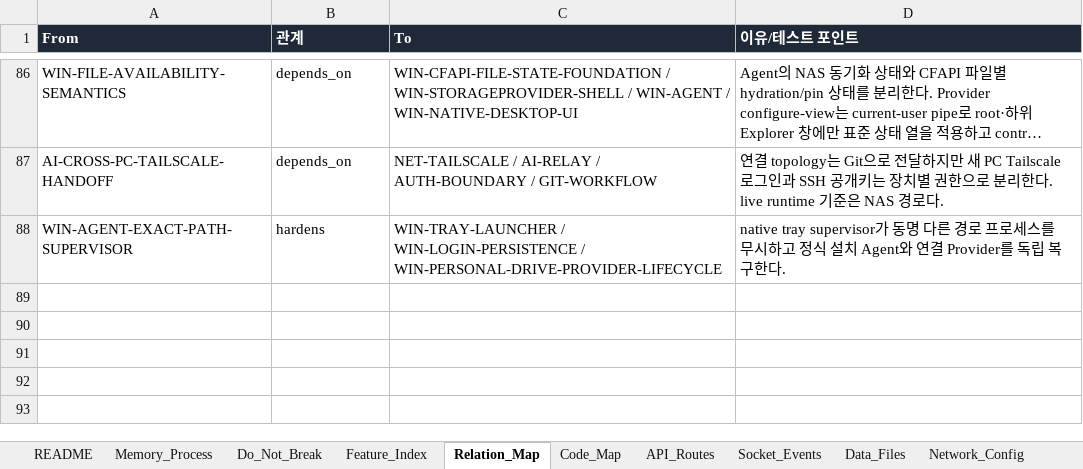
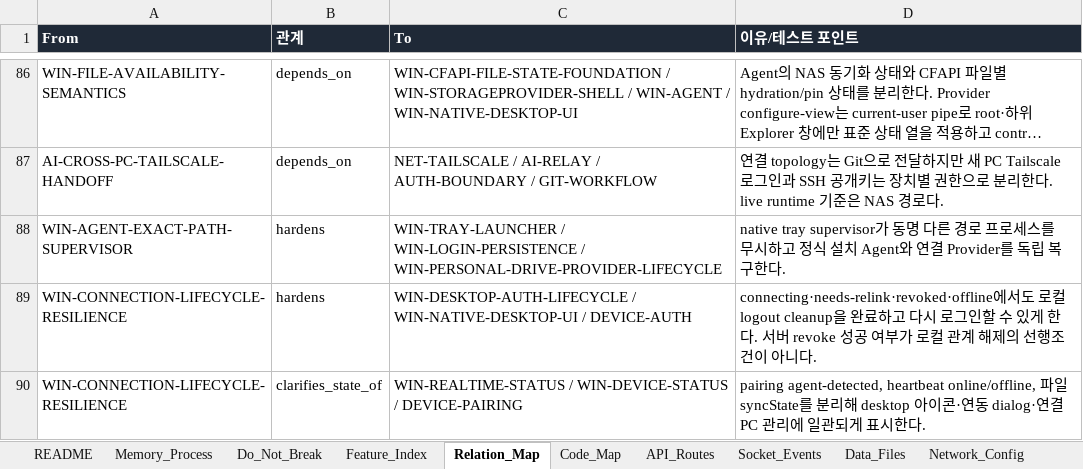
Before and after one commit to CLim020924/NAS_dev, an Excel workbook: docs/NAS_PROJECT_LOG.xlsx, sheet Relation_Map, drawn as a sheet; only a part is shown, gaps mark what is left out; long unchanged cells end in …; values as stored, in another font and other column widths than the file's, no borders; the diff names each change by its address in the sheet, - before the commit and + after, or states it on an @@ line.

Commit message:
fix: make NAS Drive relink lifecycle resilient

```diff
--- a/docs/NAS_PROJECT_LOG.xlsx (sheet Relation_Map)
+++ b/docs/NAS_PROJECT_LOG.xlsx (sheet Relation_Map)
+row 89: WIN-CONNECTION-LIFECYCLE-RESILIENCE | hardens | WIN-DESKTOP-AUTH-LIFECYCLE / WIN-NATIVE-DESKTOP-UI / DEVICE-AUTH | connecting·needs-relink·revoked·offline에서도 로컬 logout cleanup을 완료하고 다시 로그인할 수 있게 한다. 서버 revoke 성공 여부가 로컬 관계 해제의 선행조건이 아니다.
+row 90: WIN-CONNECTION-LIFECYCLE-RESILIENCE | clarifies_state_of | WIN-REALTIME-STATUS / WIN-DEVICE-STATUS / DEVICE-PAIRING | pairing agent-detected, heartbeat online/offline, 파일 syncState를 분리해 desktop 아이콘·연동 dialog·연결 PC 관리에 일관되게 표시한다.
```
Also changed, not shown: sheet Patch_Log, sheet Do_Not_Break, sheet Feature_Index, sheet Code_Map, sheet Request_Archive, 10 other files.
